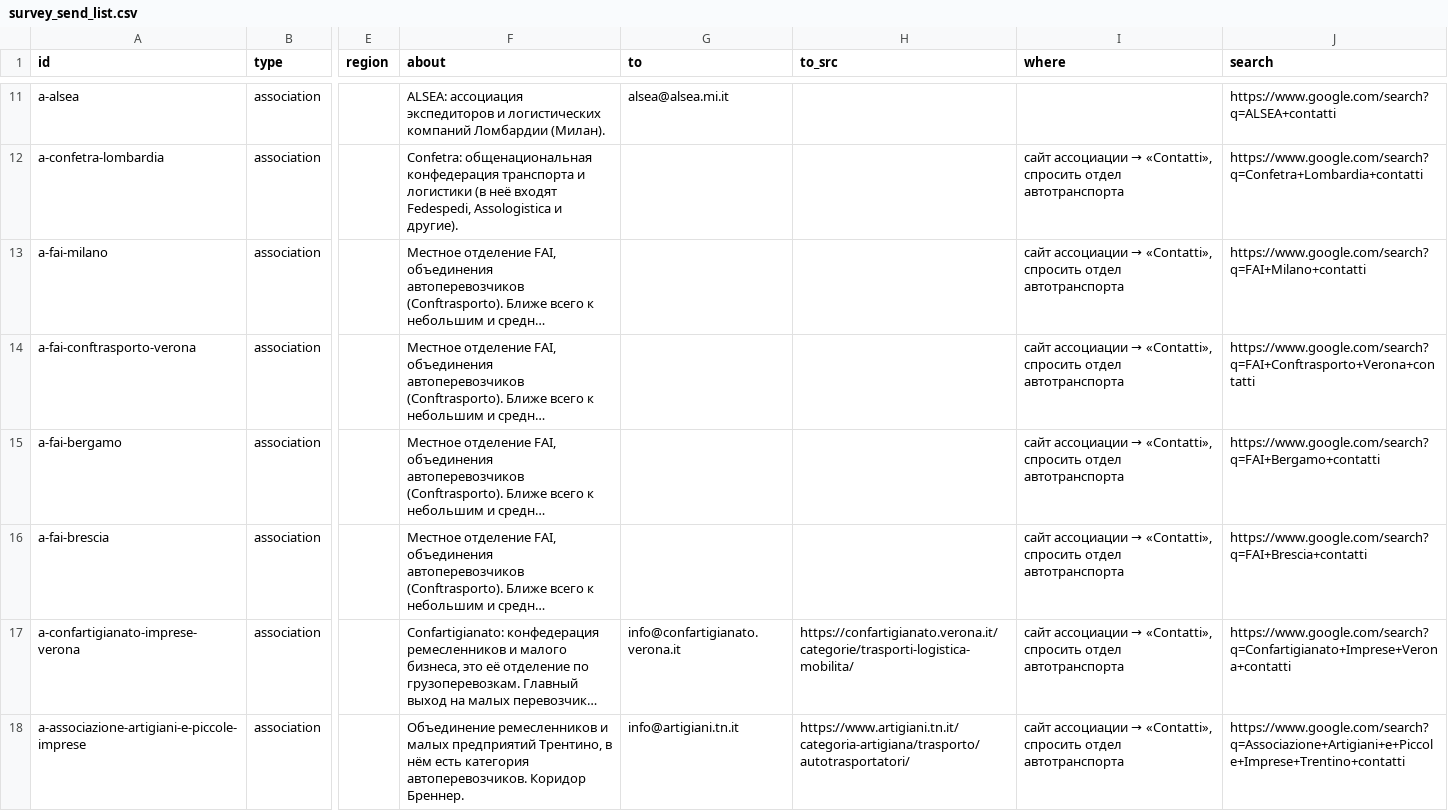
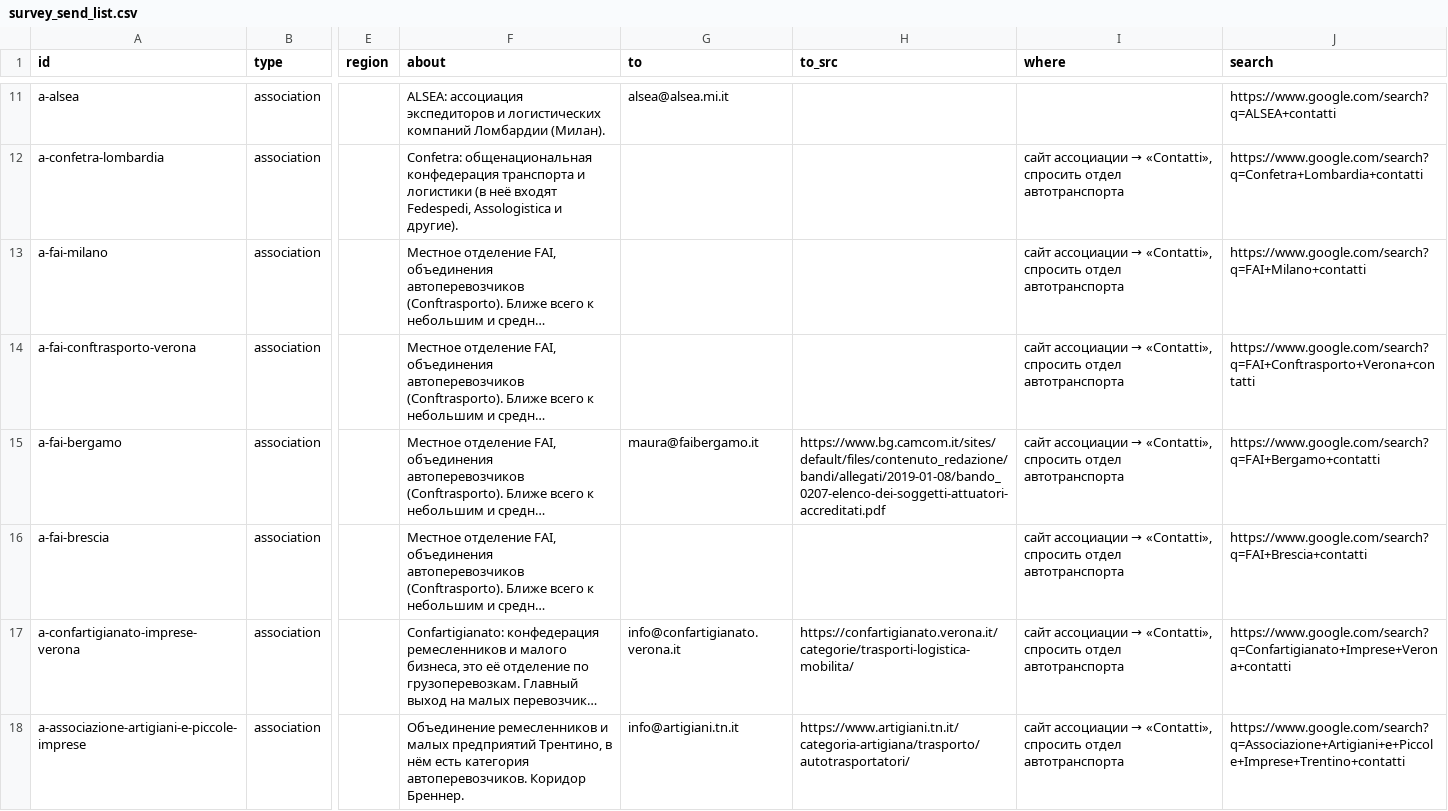
Before and after one commit to bashpayy-hash/Zhol, a CSV file: outreach/survey_send_list.csv, drawn as a sheet; only a part is shown, gaps mark what is left out; long unchanged cells end in …; the diff covers the shown part only; the diff names each change by its address in the sheet, - before the commit and + after, or states it on an @@ line.

```diff
--- a/outreach/survey_send_list.csv
+++ b/outreach/survey_send_list.csv
-G15 (to): (empty)
+G15 (to): maura@faibergamo.it
-H15 (to_src): (empty)
+H15 (to_src): https://www.bg.camcom.it/sites/default/files/contenuto_redazione/bandi/allegati/2019-01-08/bando_0207-elenco-dei-soggetti-attuatori-accreditati.pdf
```
Also changed, not shown: 26 edited cells elsewhere in this file, outreach/contacts_found.csv, 2 other files.
